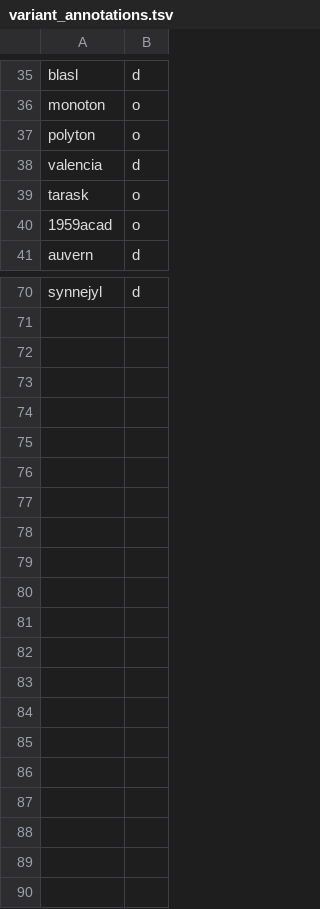
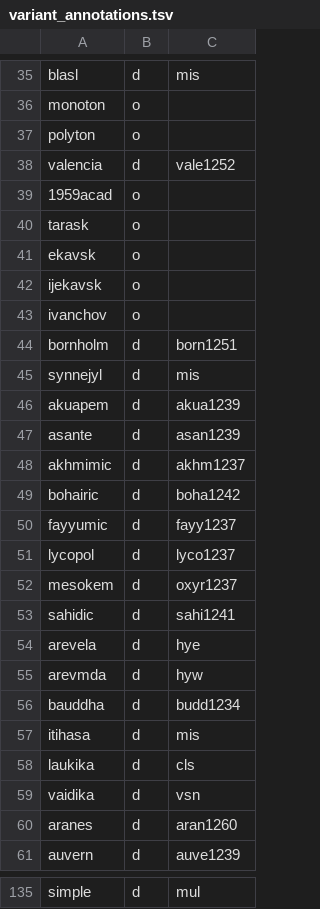
Before and after one commit to Translation-Commons/lang-nav, a TSV file: public/data/tc/variant_annotations.tsv, drawn as a sheet; only a part is shown, gaps mark what is left out; addresses are those after the commit; the diff covers the shown part only; the diff names each change by its address in the sheet, - before the commit and + after, or states it on an @@ line.

```diff
--- a/public/data/tc/variant_annotations.tsv
+++ b/public/data/tc/variant_annotations.tsv
+column C, rows 35-38: mis |  |  | vale1252; row 61: auve1239; row 135: mul
@@ row 40 moved to row 39: 1959acad @@
+row 41: ekavsk | o
+row 42: ijekavsk | o
+row 43: ivanchov | o
+row 44: bornholm | d | born1251
+row 45: synnejyl | d | mis
+row 46: akuapem | d | akua1239
+row 47: asante | d | asan1239
@@ row 65 moved to row 48: akhmimic @@
+row 49: bohairic | d | boha1242
+row 50: fayyumic | d | fayy1237
+row 51: lycopol | d | lyco1237
+row 52: mesokem | d | oxyr1237
+row 53: sahidic | d | sahi1241
+row 54: arevela | d | hye
+row 55: arevmda | d | hyw
+row 56: bauddha | d | budd1234
+row 57: itihasa | d | mis
+row 58: laukika | d | cls
+row 59: vaidika | d | vsn
+row 60: aranes | d | aran1260
-A135: synnejyl
+A135: simple
```
Also changed, not shown: 46 added rows, 4 moved rows and 8 edited cells elsewhere in this file, 9 other files.
